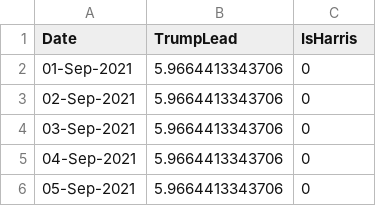
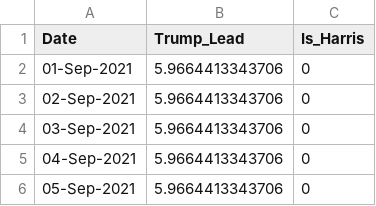
Before and after one commit to orsimarcell/Trump-effect-on-US-stocks, a CSV file: Preprocessed data/polls_smooth.csv, drawn as a sheet; only a part is shown.

```diff
--- a/Preprocessed data/polls_smooth.csv
+++ b/Preprocessed data/polls_smooth.csv
@@ -1,2 +1,2 @@
-Date,TrumpLead,IsHarris
+Date,Trump_Lead,Is_Harris
 01-Sep-2021,5.9664413343706,0
```
Also changed, not shown: 16 other files.
